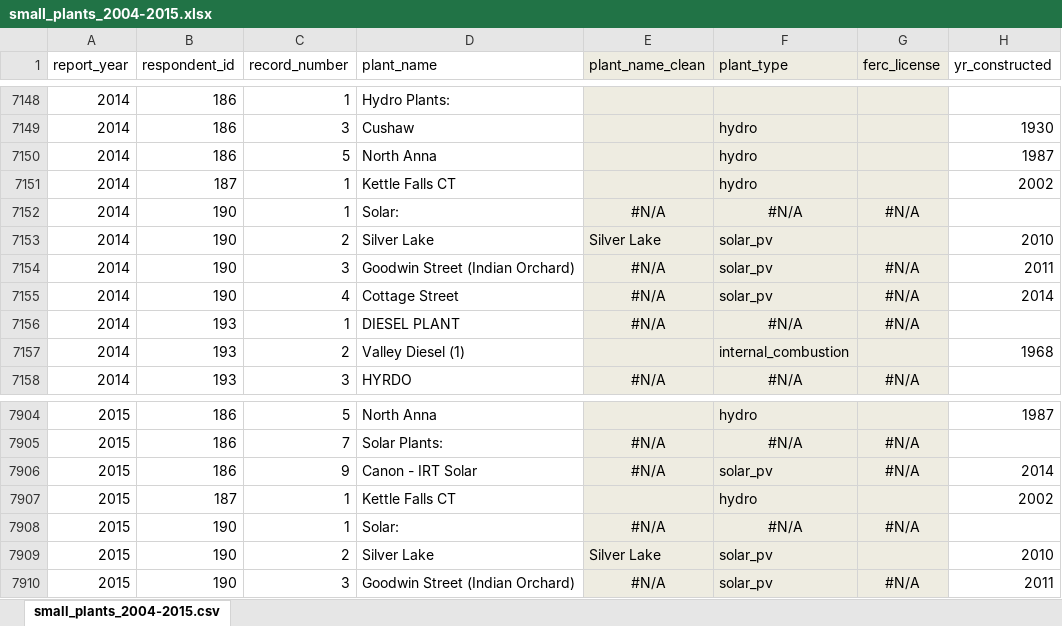
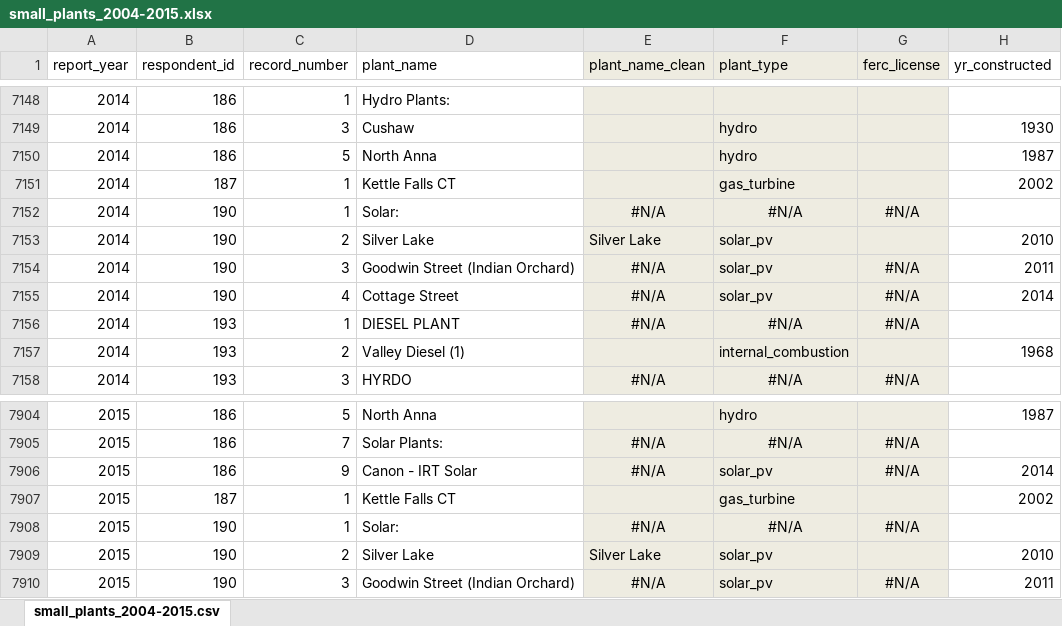
Before and after one commit to catalyst-cooperative/pudl, an Excel workbook: results/ferc1_small_plants/small_plants_2004-2015.xlsx, sheet small_plants_2004-2015.csv, drawn as a sheet; only a part is shown, gaps mark what is left out; values as stored, in another font and other column widths than the file's, no borders; the diff covers the shown part only; the diff names each change by its address in the sheet, - before the commit and + after, or states it on an @@ line.

Commit message:
Add ingest function for f1_gnrt_plants table
Integrated manual categorization of the small plants listed in the
f1_gnrt_plants table from the FERC1 DB. Updated the database model
definition for the small plants table in PUDL. Updated the
ferc1_pudl_tables that are imported by default.

Resolves: #42

```diff
--- a/results/ferc1_small_plants/small_plants_2004-2015.xlsx (sheet small_plants_2004-2015.csv)
+++ b/results/ferc1_small_plants/small_plants_2004-2015.xlsx (sheet small_plants_2004-2015.csv)
-F7151 (plant_type): hydro
+F7151 (plant_type): gas_turbine
-F7907 (plant_type): hydro
+F7907 (plant_type): gas_turbine
```
Also changed, not shown: 10 edited cells elsewhere in this sheet, 3 other files.
